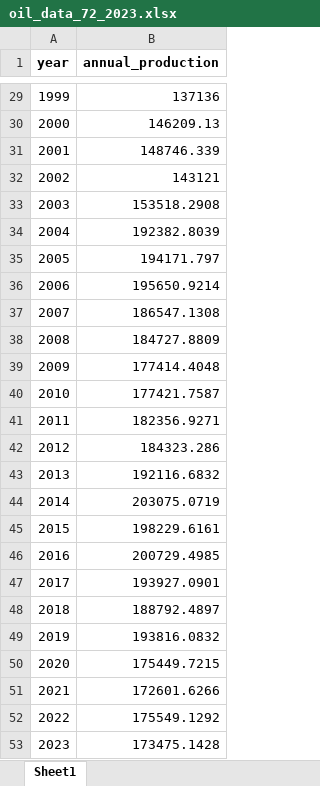
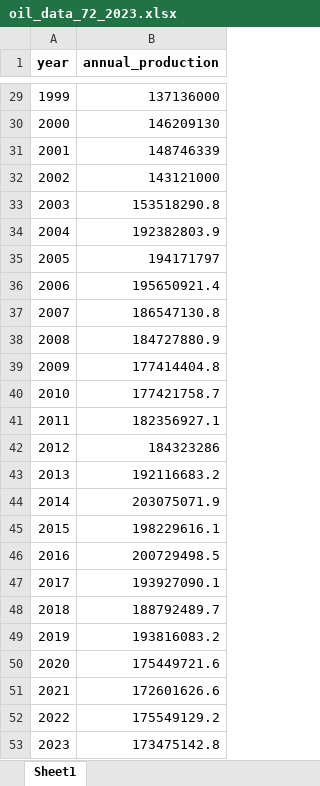
Before and after one commit to sayramartinez-s/LeinesMartinez_ENV797_TSA_FinalProject, an Excel workbook: Output/oil_data_72_2023.xlsx, sheet Sheet1, drawn as a sheet; only a part is shown, gaps mark what is left out; values as stored, in another font and other column widths than the file's, no borders; the diff covers the shown part only; the diff names each change by its address in the sheet, - before the commit and + after, or states it on an @@ line.

```diff
--- a/Output/oil_data_72_2023.xlsx (sheet Sheet1)
+++ b/Output/oil_data_72_2023.xlsx (sheet Sheet1)
-B29 (annual_production): 137136
+B29 (annual_production): 137136000
-B30 (annual_production): 146209.13
+B30 (annual_production): 146209130
-B31 (annual_production): 148746.339
+B31 (annual_production): 148746339
-B32 (annual_production): 143121
+B32 (annual_production): 143121000
-B33 (annual_production): 153518.2908
+B33 (annual_production): 153518290.8
-B34 (annual_production): 192382.8039
+B34 (annual_production): 192382803.9
-B35 (annual_production): 194171.797
+B35 (annual_production): 194171797
-B36 (annual_production): 195650.9214
+B36 (annual_production): 195650921.4
-B37 (annual_production): 186547.1308
+B37 (annual_production): 186547130.8
-B38 (annual_production): 184727.8809
+B38 (annual_production): 184727880.9
-B39 (annual_production): 177414.4048
+B39 (annual_production): 177414404.8
-B40 (annual_production): 177421.7587
+B40 (annual_production): 177421758.7
-B41 (annual_production): 182356.9271
+B41 (annual_production): 182356927.1
-B42 (annual_production): 184323.286
+B42 (annual_production): 184323286
-B43 (annual_production): 192116.6832
+B43 (annual_production): 192116683.2
-B44 (annual_production): 203075.0719
+B44 (annual_production): 203075071.9
-B45 (annual_production): 198229.6161
+B45 (annual_production): 198229616.1
-B46 (annual_production): 200729.4985
+B46 (annual_production): 200729498.5
-B47 (annual_production): 193927.0901
+B47 (annual_production): 193927090.1
-B48 (annual_production): 188792.4897
+B48 (annual_production): 188792489.7
-B49 (annual_production): 193816.0832
+B49 (annual_production): 193816083.2
-B50 (annual_production): 175449.7215
+B50 (annual_production): 175449721.6
-B51 (annual_production): 172601.6266
+B51 (annual_production): 172601626.6
-B52 (annual_production): 175549.1292
+B52 (annual_production): 175549129.2
-B53 (annual_production): 173475.1428
+B53 (annual_production): 173475142.8
```
Also changed, not shown: 27 edited cells elsewhere in this sheet, Output/oil_data_2007_2024.xlsx, 2 other files.
